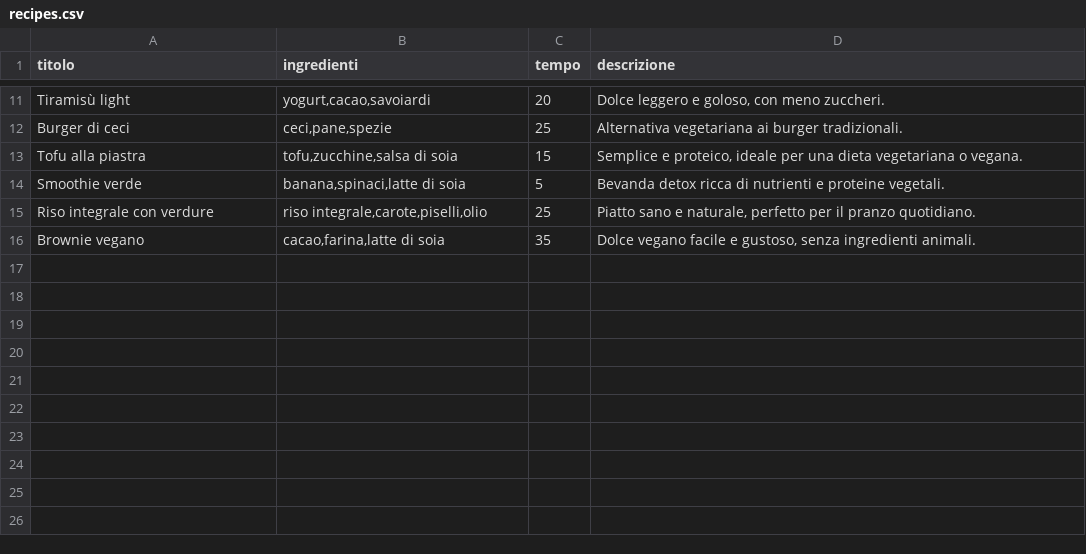
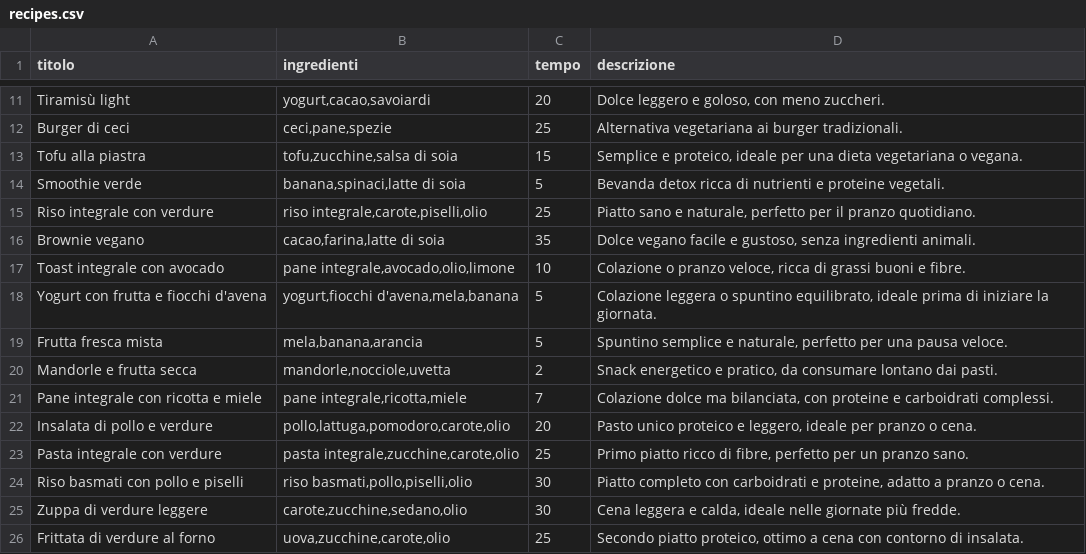
Before and after one commit to peppe88/gofoody-ai, a CSV file: recipes.csv, drawn as a sheet; only a part is shown, gaps mark what is left out.

Commit message:
recipes.csv

```diff
--- a/recipes.csv
+++ b/recipes.csv
@@ -16 +16,11 @@ Riso integrale con verdure,"riso integrale,carote,piselli,olio",25,"Piatto sano
 Brownie vegano,"cacao,farina,latte di soia",35,"Dolce vegano facile e gustoso, senza ingredienti animali."
+Toast integrale con avocado,"pane integrale,avocado,olio,limone",10,"Colazione o pranzo veloce, ricca di grassi buoni e fibre."
+Yogurt con frutta e fiocchi d'avena,"yogurt,fiocchi d'avena,mela,banana",5,"Colazione leggera o spuntino equilibrato, ideale prima di iniziare la giornata."
+Frutta fresca mista,"mela,banana,arancia",5,"Spuntino semplice e naturale, perfetto per una pausa veloce."
+Mandorle e frutta secca,"mandorle,nocciole,uvetta",2,"Snack energetico e pratico, da consumare lontano dai pasti."
+Pane integrale con ricotta e miele,"pane integrale,ricotta,miele",7,"Colazione dolce ma bilanciata, con proteine e carboidrati complessi."
+Insalata di pollo e verdure,"pollo,lattuga,pomodoro,carote,olio",20,"Pasto unico proteico e leggero, ideale per pranzo o cena."
+Pasta integrale con verdure,"pasta integrale,zucchine,carote,olio",25,"Primo piatto ricco di fibre, perfetto per un pranzo sano."
+Riso basmati con pollo e piselli,"riso basmati,pollo,piselli,olio",30,"Piatto completo con carboidrati e proteine, adatto a pranzo o cena."
+Zuppa di verdure leggere,"carote,zucchine,sedano,olio",30,"Cena leggera e calda, ideale nelle giornate più fredde."
+Frittata di verdure al forno,"uova,zucchine,carote,olio",25,"Secondo piatto proteico, ottimo a cena con contorno di insalata."
```
